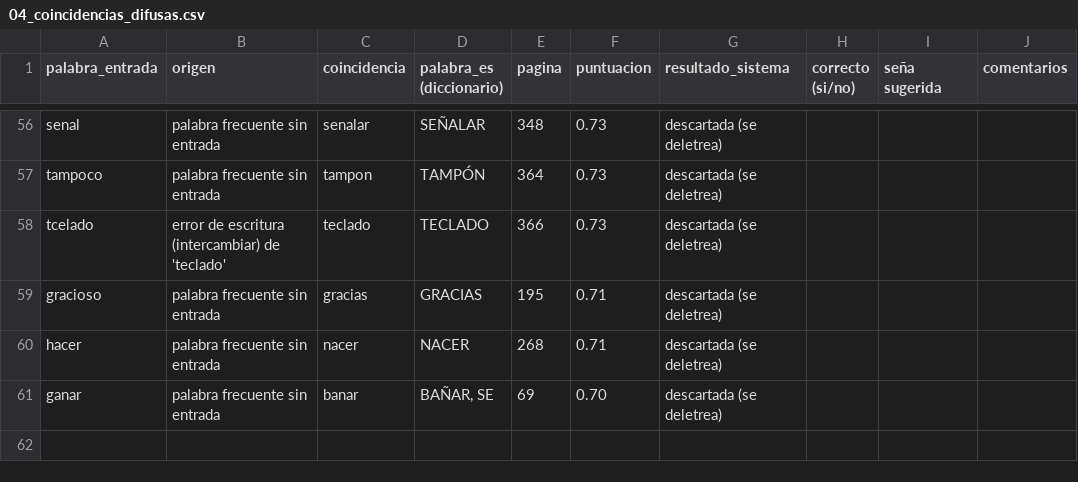
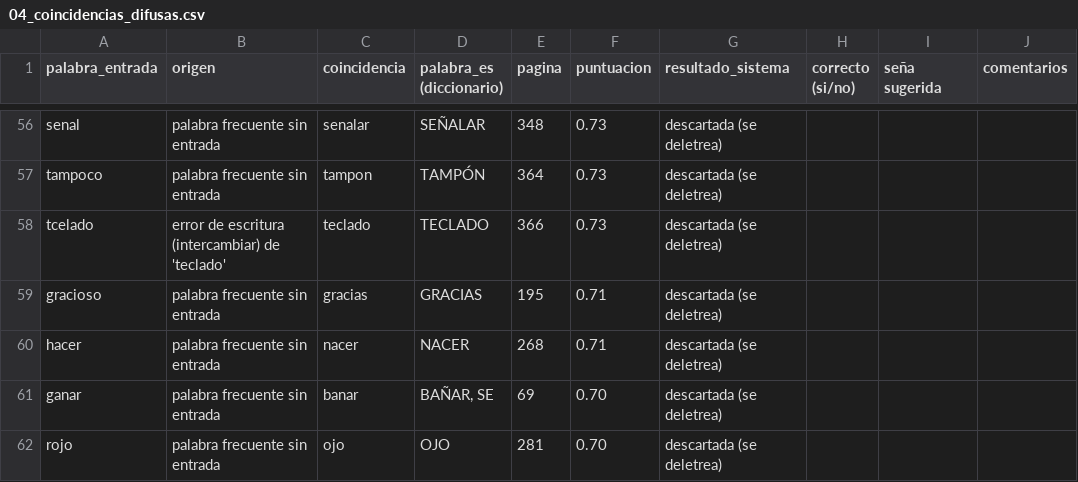
Before and after one commit to Biblionx-Project/biblionx-lsrd-translator, a CSV file: docs/validation/04_coincidencias_difusas.csv, drawn as a sheet; only a part is shown, gaps mark what is left out.

```diff
--- a/docs/validation/04_coincidencias_difusas.csv
+++ b/docs/validation/04_coincidencias_difusas.csv
@@ -61 +61,2 @@ hacer,palabra frecuente sin entrada,nacer,NACER,268,0.71,descartada (se deletrea
 ganar,palabra frecuente sin entrada,banar,"BAÑAR, SE",69,0.70,descartada (se deletrea),,,
+rojo,palabra frecuente sin entrada,ojo,OJO,281,0.70,descartada (se deletrea),,,
```
Also changed, not shown: 15 other files.
